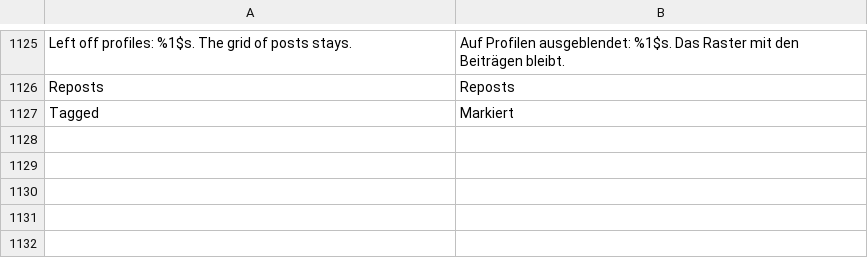
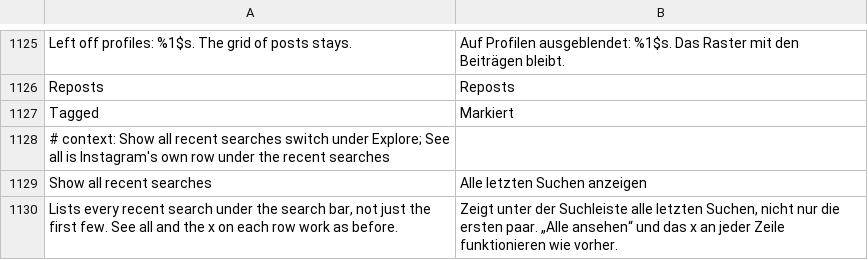
Before and after one commit to Aholicknight/HushGram, a TSV file: extensions/shared/library/src/main/l10n/de.tsv, drawn as a sheet; only a part is shown, gaps mark what is left out; the diff names each change by its address in the sheet, - before the commit and + after, or states it on an @@ line.

```diff
--- a/extensions/shared/library/src/main/l10n/de.tsv
+++ b/extensions/shared/library/src/main/l10n/de.tsv
+row 1128: # context: Show all recent searches switch under Explore; See all is Instagram's own row under the recent searches
+row 1129: Show all recent searches | Alle letzten Suchen anzeigen
+row 1130: Lists every recent search under the search bar, not just the first few. See all and the x on each row work as before. | Zeigt unter der Suchleiste alle letzten Suchen, nicht nur die ersten paar. „Alle ansehen“ und das x an jeder Zeile funktionieren wie vorher.
```
Also changed, not shown: extensions/shared/library/src/main/l10n/es.tsv, extensions/shared/library/src/main/l10n/in.tsv, 20 other files.
